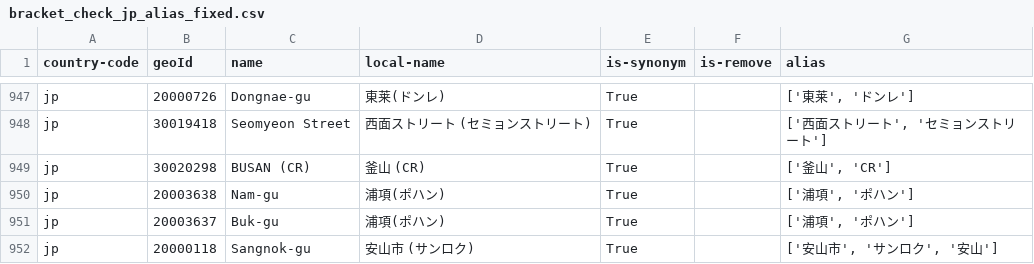
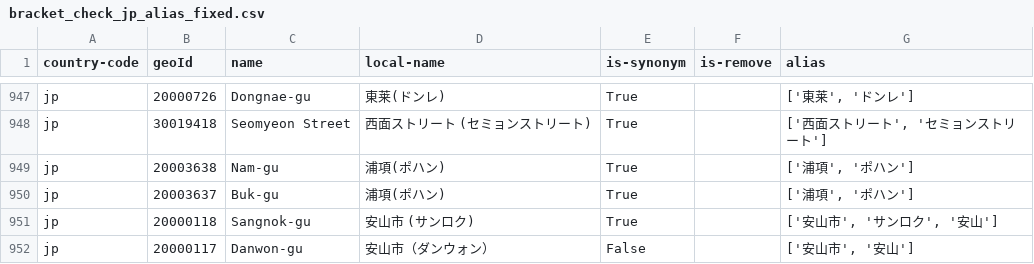
Before and after one commit to sifei-tvlk/script_tools_loc, a CSV file: pre_suffix_alias/bracket_check_jp_alias_fixed.csv, drawn as a sheet; only a part is shown, gaps mark what is left out; the shorter side is filled out with more unchanged rows.

```diff
--- a/pre_suffix_alias/bracket_check_jp_alias_fixed.csv
+++ b/pre_suffix_alias/bracket_check_jp_alias_fixed.csv
@@ -948,3 +948,2 @@ jp,20000726,Dongnae-gu,東莱(ドンレ),True,,"['東莱', 'ドンレ']"
 jp,30019418,Seomyeon  Street,西面ストリート (セミョンストリート),True,,"['西面ストリート', 'セミョンストリート']"
-jp,30020298,BUSAN (CR),釜山 (CR),True,,"['釜山', 'CR']"
 jp,20003638,Nam-gu,浦項(ポハン),True,,"['浦項', 'ポハン']"
```
Also changed, not shown: 3 other files.
